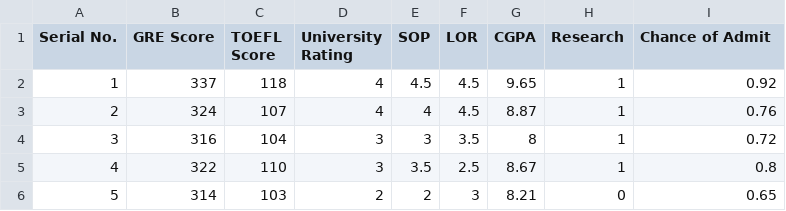
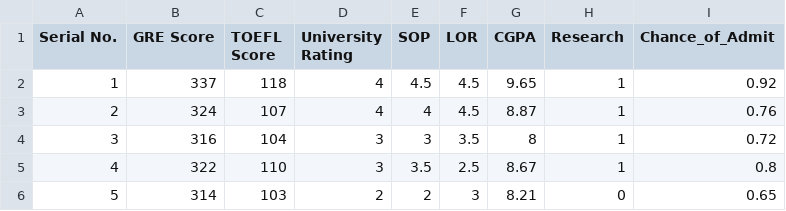
Before and after one commit to Jolombart/AnalisisDatos, a CSV file: Admission_Predict.csv, drawn as a sheet; only a part is shown.

Commit message:
Update Admission_Predict.csv

```diff
--- a/Admission_Predict.csv
+++ b/Admission_Predict.csv
@@ -1,2 +1,2 @@
-Serial No.,GRE Score,TOEFL Score,University Rating,SOP,LOR ,CGPA,Research,Chance of Admit
+Serial No.,GRE Score,TOEFL Score,University Rating,SOP,LOR ,CGPA,Research,Chance_of_Admit
 1,337,118,4,4.5,4.5,9.65,1,0.92
```
